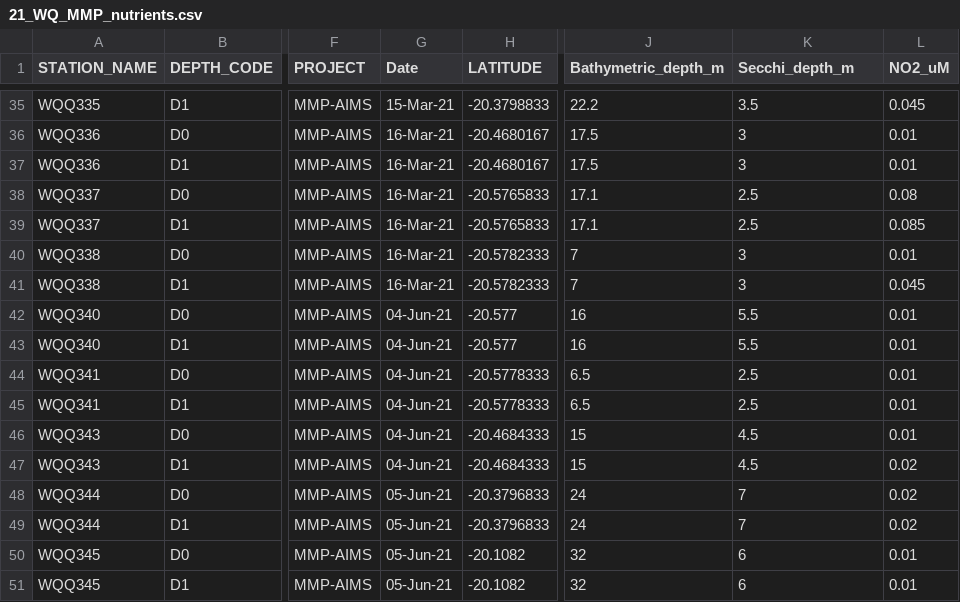
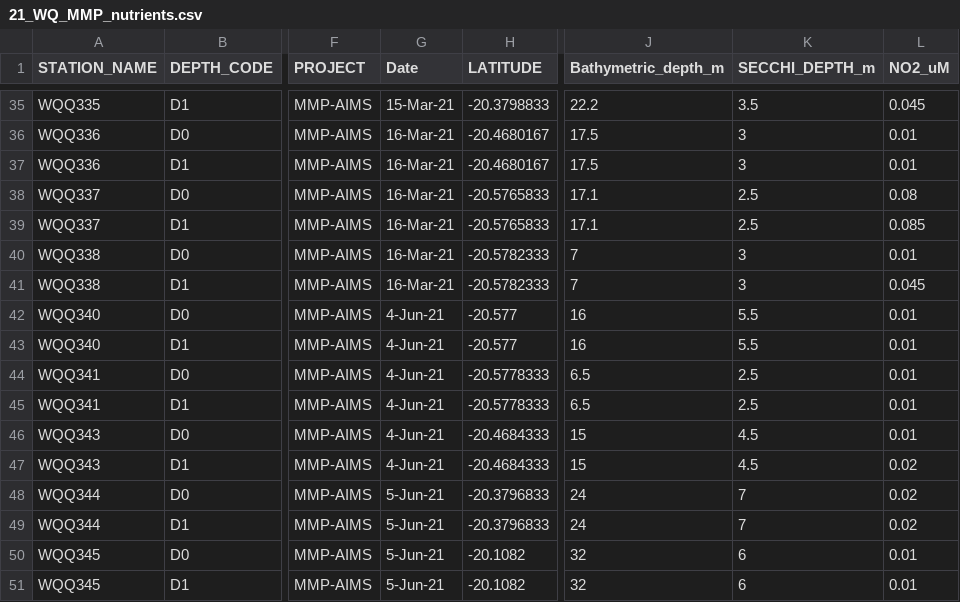
Before and after one commit to brieaspasia/r-rivers2reef, a CSV file: data/21_WQ_MMP_nutrients.csv, drawn as a sheet; only a part is shown, gaps mark what is left out; the diff covers the shown part only; the diff names each change by its address in the sheet, - before the commit and + after, or states it on an @@ line.

```diff
--- a/data/21_WQ_MMP_nutrients.csv
+++ b/data/21_WQ_MMP_nutrients.csv
-K1: Secchi_depth_m
+K1: SECCHI_DEPTH_m
-G42:G47 (Date): 04-Jun-21
+G42:G47 (Date): 4-Jun-21
-G48:G51 (Date): 05-Jun-21
+G48:G51 (Date): 5-Jun-21
```
Also changed, not shown: 20 edited cells elsewhere in this file, 2 other files.
